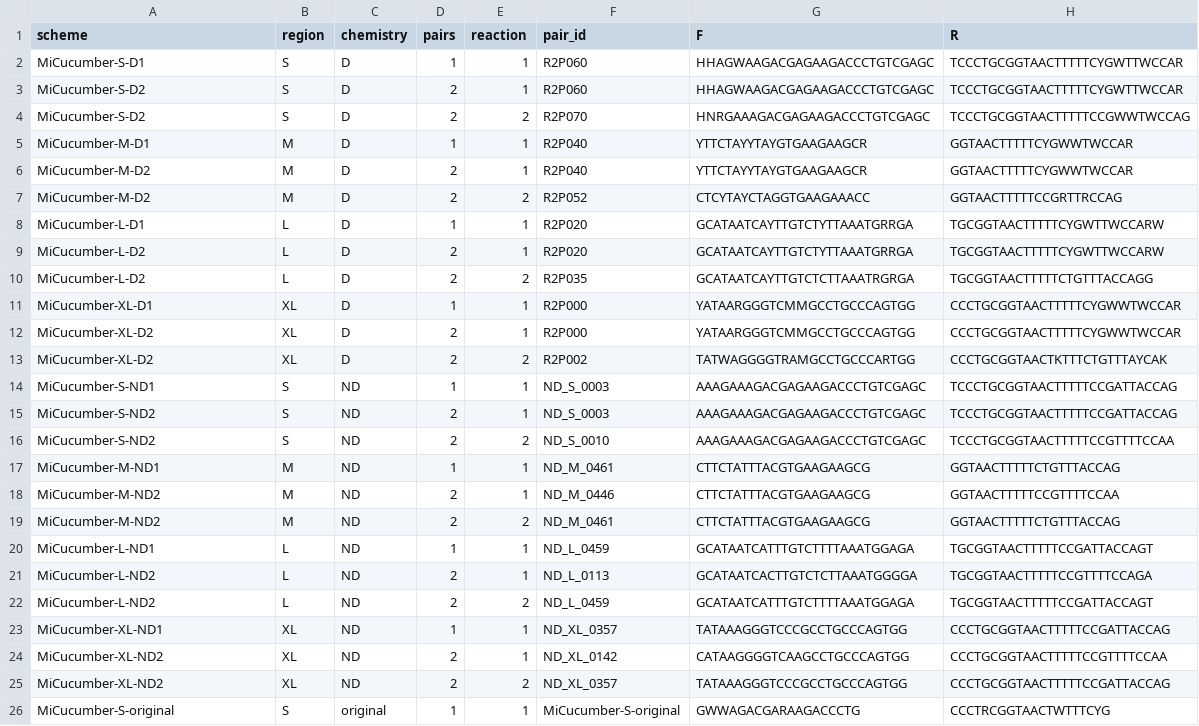
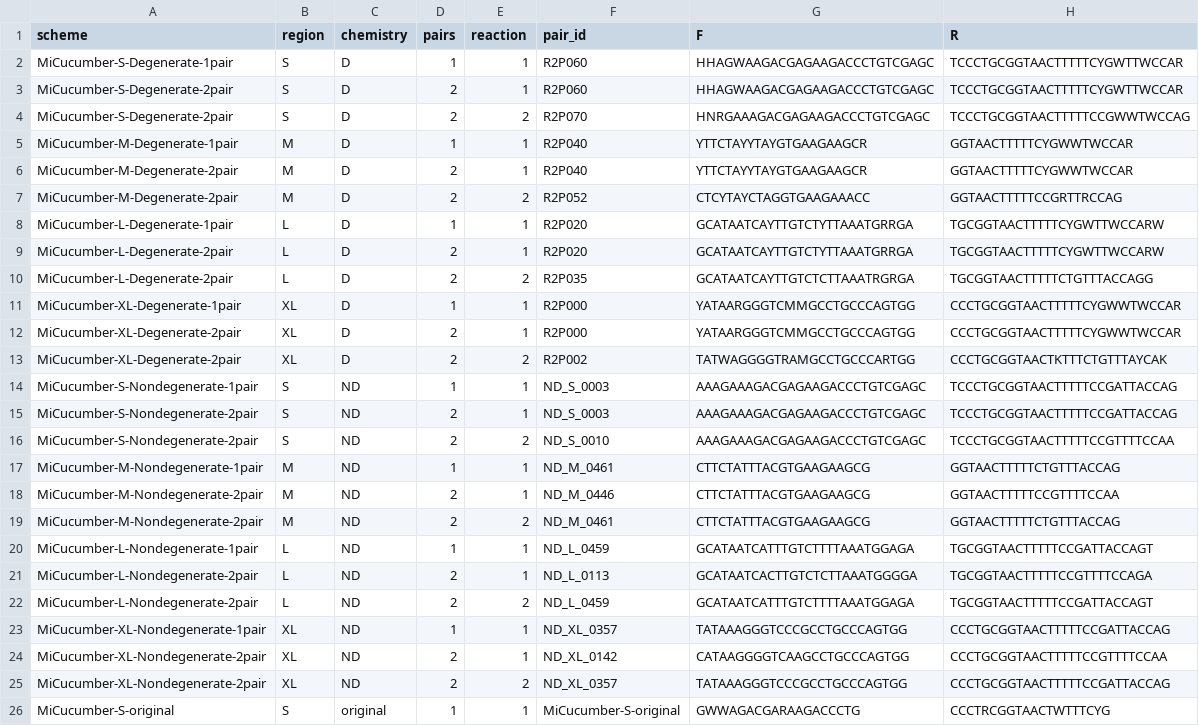
Before and after one commit to GUIBA-EX/MiCucumber, a CSV file: sequences/primer_pairs.csv, drawn as a sheet.

```diff
--- a/sequences/primer_pairs.csv
+++ b/sequences/primer_pairs.csv
@@ -1,26 +1,26 @@
 scheme,region,chemistry,pairs,reaction,pair_id,F,R
-MiCucumber-S-D1,S,D,1,1,R2P060,HHAGWAAGACGAGAAGACCCTGTCGAGC,TCCCTGCGGTAACTTTTTCYGWTTWCCAR
-MiCucumber-S-D2,S,D,2,1,R2P060,HHAGWAAGACGAGAAGACCCTGTCGAGC,TCCCTGCGGTAACTTTTTCYGWTTWCCAR
-MiCucumber-S-D2,S,D,2,2,R2P070,HNRGAAAGACGAGAAGACCCTGTCGAGC,TCCCTGCGGTAACTTTTTCCGWWTWCCAG
-MiCucumber-M-D1,M,D,1,1,R2P040,YTTCTAYYTAYGTGAAGAAGCR,GGTAACTTTTTCYGWWTWCCAR
-MiCucumber-M-D2,M,D,2,1,R2P040,YTTCTAYYTAYGTGAAGAAGCR,GGTAACTTTTTCYGWWTWCCAR
-MiCucumber-M-D2,M,D,2,2,R2P052,CTCYTAYCTAGGTGAAGAAACC,GGTAACTTTTTCCGRTTRCCAG
-MiCucumber-L-D1,L,D,1,1,R2P020,GCATAATCAYTTGTCTYTTAAATGRRGA,TGCGGTAACTTTTTCYGWTTWCCARW
-MiCucumber-L-D2,L,D,2,1,R2P020,GCATAATCAYTTGTCTYTTAAATGRRGA,TGCGGTAACTTTTTCYGWTTWCCARW
-MiCucumber-L-D2,L,D,2,2,R2P035,GCATAATCAYTTGTCTCTTAAATRGRGA,TGCGGTAACTTTTTCTGTTTACCAGG
-MiCucumber-XL-D1,XL,D,1,1,R2P000,YATAARGGGTCMMGCCTGCCCAGTGG,CCCTGCGGTAACTTTTTCYGWWTWCCAR
-MiCucumber-XL-D2,XL,D,2,1,R2P000,YATAARGGGTCMMGCCTGCCCAGTGG,CCCTGCGGTAACTTTTTCYGWWTWCCAR
-MiCucumber-XL-D2,XL,D,2,2,R2P002,TATWAGGGGTRAMGCCTGCCCARTGG,CCCTGCGGTAACTKTTTCTGTTTAYCAK
-MiCucumber-S-ND1,S,ND,1,1,ND_S_0003,AAAGAAAGACGAGAAGACCCTGTCGAGC,TCCCTGCGGTAACTTTTTCCGATTACCAG
-MiCucumber-S-ND2,S,ND,2,1,ND_S_0003,AAAGAAAGACGAGAAGACCCTGTCGAGC,TCCCTGCGGTAACTTTTTCCGATTACCAG
-MiCucumber-S-ND2,S,ND,2,2,ND_S_0010,AAAGAAAGACGAGAAGACCCTGTCGAGC,TCCCTGCGGTAACTTTTTCCGTTTTCCAA
-MiCucumber-M-ND1,M,ND,1,1,ND_M_0461,CTTCTATTTACGTGAAGAAGCG,GGTAACTTTTTCTGTTTACCAG
-MiCucumber-M-ND2,M,ND,2,1,ND_M_0446,CTTCTATTTACGTGAAGAAGCG,GGTAACTTTTTCCGTTTTCCAA
-MiCucumber-M-ND2,M,ND,2,2,ND_M_0461,CTTCTATTTACGTGAAGAAGCG,GGTAACTTTTTCTGTTTACCAG
-MiCucumber-L-ND1,L,ND,1,1,ND_L_0459,GCATAATCATTTGTCTTTTAAATGGAGA,TGCGGTAACTTTTTCCGATTACCAGT
-MiCucumber-L-ND2,L,ND,2,1,ND_L_0113,GCATAATCACTTGTCTCTTAAATGGGGA,TGCGGTAACTTTTTCCGTTTTCCAGA
-MiCucumber-L-ND2,L,ND,2,2,ND_L_0459,GCATAATCATTTGTCTTTTAAATGGAGA,TGCGGTAACTTTTTCCGATTACCAGT
-MiCucumber-XL-ND1,XL,ND,1,1,ND_XL_0357,TATAAAGGGTCCCGCCTGCCCAGTGG,CCCTGCGGTAACTTTTTCCGATTACCAG
-MiCucumber-XL-ND2,XL,ND,2,1,ND_XL_0142,CATAAGGGGTCAAGCCTGCCCAGTGG,CCCTGCGGTAACTTTTTCCGTTTTCCAA
-MiCucumber-XL-ND2,XL,ND,2,2,ND_XL_0357,TATAAAGGGTCCCGCCTGCCCAGTGG,CCCTGCGGTAACTTTTTCCGATTACCAG
+MiCucumber-S-Degenerate-1pair,S,D,1,1,R2P060,HHAGWAAGACGAGAAGACCCTGTCGAGC,TCCCTGCGGTAACTTTTTCYGWTTWCCAR
+MiCucumber-S-Degenerate-2pair,S,D,2,1,R2P060,HHAGWAAGACGAGAAGACCCTGTCGAGC,TCCCTGCGGTAACTTTTTCYGWTTWCCAR
+MiCucumber-S-Degenerate-2pair,S,D,2,2,R2P070,HNRGAAAGACGAGAAGACCCTGTCGAGC,TCCCTGCGGTAACTTTTTCCGWWTWCCAG
+MiCucumber-M-Degenerate-1pair,M,D,1,1,R2P040,YTTCTAYYTAYGTGAAGAAGCR,GGTAACTTTTTCYGWWTWCCAR
+MiCucumber-M-Degenerate-2pair,M,D,2,1,R2P040,YTTCTAYYTAYGTGAAGAAGCR,GGTAACTTTTTCYGWWTWCCAR
+MiCucumber-M-Degenerate-2pair,M,D,2,2,R2P052,CTCYTAYCTAGGTGAAGAAACC,GGTAACTTTTTCCGRTTRCCAG
+MiCucumber-L-Degenerate-1pair,L,D,1,1,R2P020,GCATAATCAYTTGTCTYTTAAATGRRGA,TGCGGTAACTTTTTCYGWTTWCCARW
+MiCucumber-L-Degenerate-2pair,L,D,2,1,R2P020,GCATAATCAYTTGTCTYTTAAATGRRGA,TGCGGTAACTTTTTCYGWTTWCCARW
+MiCucumber-L-Degenerate-2pair,L,D,2,2,R2P035,GCATAATCAYTTGTCTCTTAAATRGRGA,TGCGGTAACTTTTTCTGTTTACCAGG
+MiCucumber-XL-Degenerate-1pair,XL,D,1,1,R2P000,YATAARGGGTCMMGCCTGCCCAGTGG,CCCTGCGGTAACTTTTTCYGWWTWCCAR
+MiCucumber-XL-Degenerate-2pair,XL,D,2,1,R2P000,YATAARGGGTCMMGCCTGCCCAGTGG,CCCTGCGGTAACTTTTTCYGWWTWCCAR
+MiCucumber-XL-Degenerate-2pair,XL,D,2,2,R2P002,TATWAGGGGTRAMGCCTGCCCARTGG,CCCTGCGGTAACTKTTTCTGTTTAYCAK
+MiCucumber-S-Nondegenerate-1pair,S,ND,1,1,ND_S_0003,AAAGAAAGACGAGAAGACCCTGTCGAGC,TCCCTGCGGTAACTTTTTCCGATTACCAG
+MiCucumber-S-Nondegenerate-2pair,S,ND,2,1,ND_S_0003,AAAGAAAGACGAGAAGACCCTGTCGAGC,TCCCTGCGGTAACTTTTTCCGATTACCAG
+MiCucumber-S-Nondegenerate-2pair,S,ND,2,2,ND_S_0010,AAAGAAAGACGAGAAGACCCTGTCGAGC,TCCCTGCGGTAACTTTTTCCGTTTTCCAA
+MiCucumber-M-Nondegenerate-1pair,M,ND,1,1,ND_M_0461,CTTCTATTTACGTGAAGAAGCG,GGTAACTTTTTCTGTTTACCAG
+MiCucumber-M-Nondegenerate-2pair,M,ND,2,1,ND_M_0446,CTTCTATTTACGTGAAGAAGCG,GGTAACTTTTTCCGTTTTCCAA
+MiCucumber-M-Nondegenerate-2pair,M,ND,2,2,ND_M_0461,CTTCTATTTACGTGAAGAAGCG,GGTAACTTTTTCTGTTTACCAG
+MiCucumber-L-Nondegenerate-1pair,L,ND,1,1,ND_L_0459,GCATAATCATTTGTCTTTTAAATGGAGA,TGCGGTAACTTTTTCCGATTACCAGT
+MiCucumber-L-Nondegenerate-2pair,L,ND,2,1,ND_L_0113,GCATAATCACTTGTCTCTTAAATGGGGA,TGCGGTAACTTTTTCCGTTTTCCAGA
+MiCucumber-L-Nondegenerate-2pair,L,ND,2,2,ND_L_0459,GCATAATCATTTGTCTTTTAAATGGAGA,TGCGGTAACTTTTTCCGATTACCAGT
+MiCucumber-XL-Nondegenerate-1pair,XL,ND,1,1,ND_XL_0357,TATAAAGGGTCCCGCCTGCCCAGTGG,CCCTGCGGTAACTTTTTCCGATTACCAG
+MiCucumber-XL-Nondegenerate-2pair,XL,ND,2,1,ND_XL_0142,CATAAGGGGTCAAGCCTGCCCAGTGG,CCCTGCGGTAACTTTTTCCGTTTTCCAA
+MiCucumber-XL-Nondegenerate-2pair,XL,ND,2,2,ND_XL_0357,TATAAAGGGTCCCGCCTGCCCAGTGG,CCCTGCGGTAACTTTTTCCGATTACCAG
 MiCucumber-S-original,S,original,1,1,MiCucumber-S-original,GWWAGACGARAAGACCCTG,CCCTRCGGTAACTWTTTCYG
```
Also changed, not shown: docs/name_mapping.csv, results/comparison.csv, 38 other files.
